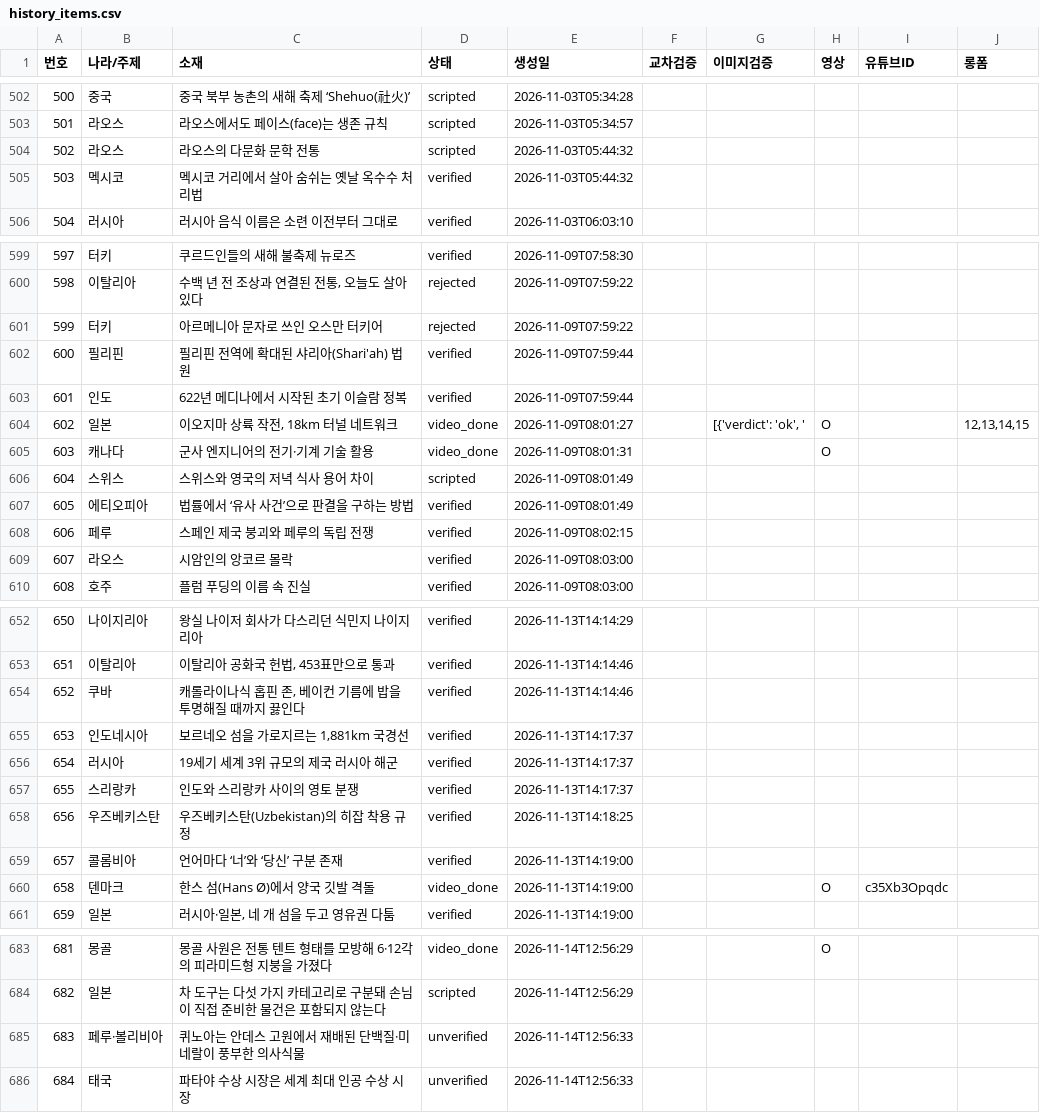
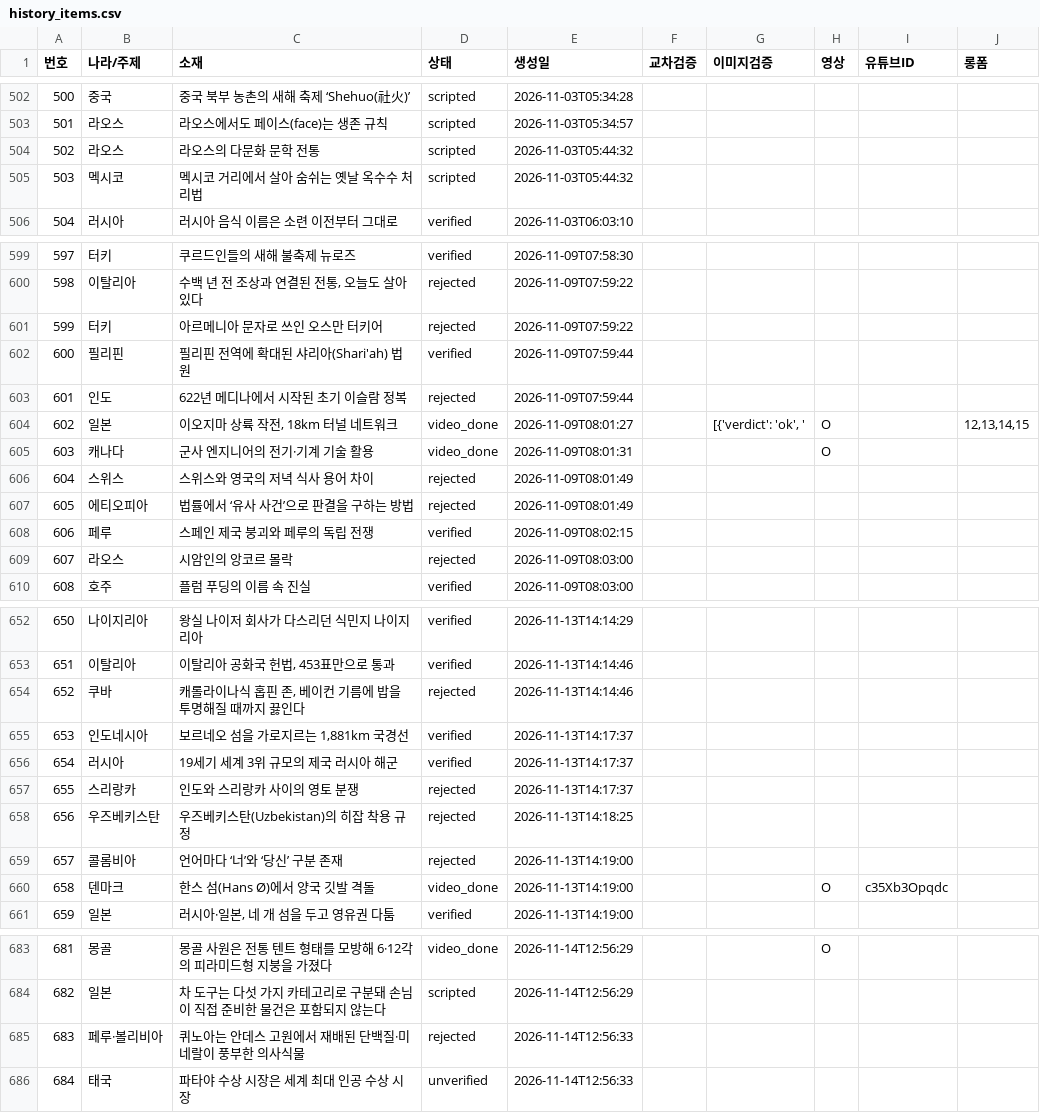
Before and after one commit to gonmau/shorts, a CSV file: history_items.csv, drawn as a sheet; only a part is shown, gaps mark what is left out; the diff covers the shown part only.

```diff
--- a/history_items.csv
+++ b/history_items.csv
@@ -504,3 +504,3 @@
 502,라오스,라오스의 다문화 문학 전통,scripted,2026-11-03T05:44:32,,,,,
-503,멕시코,멕시코 거리에서 살아 숨쉬는 옛날 옥수수 처리법,verified,2026-11-03T05:44:32,,,,,
+503,멕시코,멕시코 거리에서 살아 숨쉬는 옛날 옥수수 처리법,scripted,2026-11-03T05:44:32,,,,,
 504,러시아,러시아 음식 이름은 소련 이전부터 그대로,verified,2026-11-03T06:03:10,,,,,
@@ -602,9 +602,9 @@
 600,필리핀,필리핀 전역에 확대된 샤리아(Shari'ah) 법원,verified,2026-11-09T07:59:44,,,,,
-601,인도,622년 메디나에서 시작된 초기 이슬람 정복,verified,2026-11-09T07:59:44,,,,,
+601,인도,622년 메디나에서 시작된 초기 이슬람 정복,rejected,2026-11-09T07:59:44,,,,,
 602,일본,"이오지마 상륙 작전, 18km 터널 네트워크",video_done,2026-11-09T08:01:27,,"[{'verdict': 'ok', '",O,,"12,13,14,15"
 603,캐나다,군사 엔지니어의 전기·기계 기술 활용,video_done,2026-11-09T08:01:31,,,O,,
-604,스위스,스위스와 영국의 저녁 식사 용어 차이,scripted,2026-11-09T08:01:49,,,,,
-605,에티오피아,법률에서 ‘유사 사건’으로 판결을 구하는 방법,verified,2026-11-09T08:01:49,,,,,
+604,스위스,스위스와 영국의 저녁 식사 용어 차이,rejected,2026-11-09T08:01:49,,,,,
+605,에티오피아,법률에서 ‘유사 사건’으로 판결을 구하는 방법,rejected,2026-11-09T08:01:49,,,,,
 606,페루,스페인 제국 붕괴와 페루의 독립 전쟁,verified,2026-11-09T08:02:15,,,,,
-607,라오스,시암인의 앙코르 몰락,verified,2026-11-09T08:03:00,,,,,
+607,라오스,시암인의 앙코르 몰락,rejected,2026-11-09T08:03:00,,,,,
 608,호주,플럼 푸딩의 이름 속 진실,verified,2026-11-09T08:03:00,,,,,
@@ -653,8 +653,8 @@
 651,이탈리아,"이탈리아 공화국 헌법, 453표만으로 통과",verified,2026-11-13T14:14:46,,,,,
-652,쿠바,"캐롤라이나식 홉핀 존, 베이컨 기름에 밥을 투명해질 때까지 끓인다",verified,2026-11-13T14:14:46,,,,,
+652,쿠바,"캐롤라이나식 홉핀 존, 베이컨 기름에 밥을 투명해질 때까지 끓인다",rejected,2026-11-13T14:14:46,,,,,
 653,인도네시아,"보르네오 섬을 가로지르는 1,881km 국경선",verified,2026-11-13T14:17:37,,,,,
 654,러시아,19세기 세계 3위 규모의 제국 러시아 해군,verified,2026-11-13T14:17:37,,,,,
-655,스리랑카,인도와 스리랑카 사이의 영토 분쟁,verified,2026-11-13T14:17:37,,,,,
-656,우즈베키스탄,우즈베키스탄(Uzbekistan)의 히잡 착용 규정,verified,2026-11-13T14:18:25,,,,,
-657,콜롬비아,언어마다 ‘너’와 ‘당신’ 구분 존재,verified,2026-11-13T14:19:00,,,,,
+655,스리랑카,인도와 스리랑카 사이의 영토 분쟁,rejected,2026-11-13T14:17:37,,,,,
+656,우즈베키스탄,우즈베키스탄(Uzbekistan)의 히잡 착용 규정,rejected,2026-11-13T14:18:25,,,,,
+657,콜롬비아,언어마다 ‘너’와 ‘당신’ 구분 존재,rejected,2026-11-13T14:19:00,,,,,
 658,덴마크,한스 섬(Hans Ø)에서 양국 깃발 격돌,video_done,2026-11-13T14:19:00,,,O,c35Xb3Opqdc,
@@ -684,3 +684,3 @@
 682,일본,차 도구는 다섯 가지 카테고리로 구분돼 손님이 직접 준비한 물건은 포함되지 않는다,scripted,2026-11-14T12:56:29,,,,,
-683,페루·볼리비아,퀴노아는 안데스 고원에서 재배된 단백질·미네랄이 풍부한 의사식물,unverified,2026-11-14T12:56:33,,,,,
+683,페루·볼리비아,퀴노아는 안데스 고원에서 재배된 단백질·미네랄이 풍부한 의사식물,rejected,2026-11-14T12:56:33,,,,,
 684,태국,파타야 수상 시장은 세계 최대 인공 수상 시장,unverified,2026-11-14T12:56:33,,,,,
```
Also changed, not shown: 16 edited cells elsewhere in this file, 2 other files.
